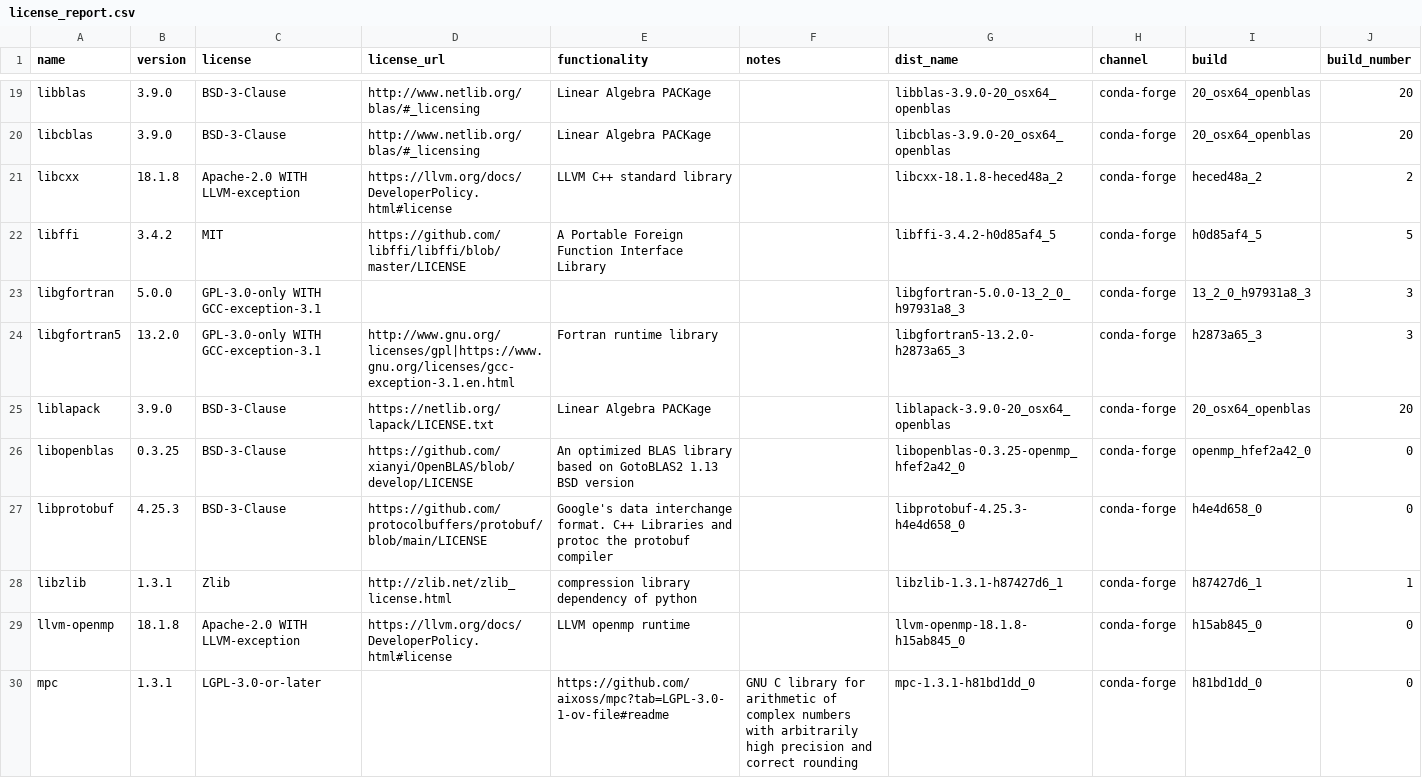
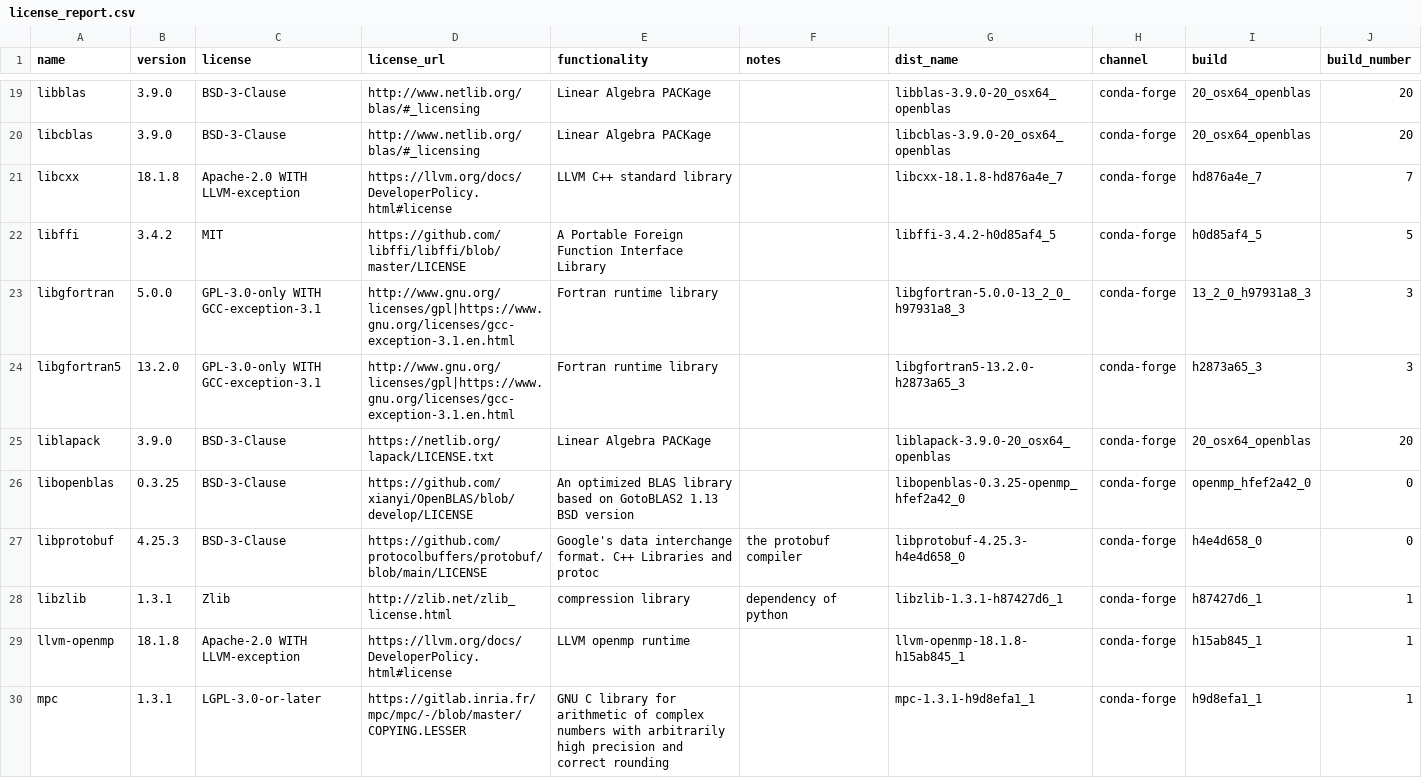
Before and after one commit to splunk/Splunk-python-for-scientific-computing, a CSV file: darwin_x86_64/license_report.csv, drawn as a sheet; only a part is shown, gaps mark what is left out; the diff covers the shown part only.

```diff
--- a/darwin_x86_64/license_report.csv
+++ b/darwin_x86_64/license_report.csv
@@ -20,5 +20,5 @@ libblas,3.9.0,BSD-3-Clause,http://www.netlib.org/blas/#_licensing,Linear Algebra
 libcblas,3.9.0,BSD-3-Clause,http://www.netlib.org/blas/#_licensing,Linear Algebra PACKage,,libcblas-3.9.0-20_osx64_openblas,conda-forge,20_osx64_openblas,20
-libcxx,18.1.8,Apache-2.0 WITH LLVM-exception,https://llvm.org/docs/DeveloperPolicy.html#license,LLVM C++ standard library,,libcxx-18.1.8-heced48a_2,conda-forge,heced48a_2,2
+libcxx,18.1.8,Apache-2.0 WITH LLVM-exception,https://llvm.org/docs/DeveloperPolicy.html#license,LLVM C++ standard library,,libcxx-18.1.8-hd876a4e_7,conda-forge,hd876a4e_7,7
 libffi,3.4.2,MIT,https://github.com/libffi/libffi/blob/master/LICENSE,A Portable Foreign Function Interface Library,,libffi-3.4.2-h0d85af4_5,conda-forge,h0d85af4_5,5
-libgfortran,5.0.0,GPL-3.0-only WITH GCC-exception-3.1,,,,libgfortran-5.0.0-13_2_0_h97931a8_3,conda-forge,13_2_0_h97931a8_3,3
+libgfortran,5.0.0,GPL-3.0-only WITH GCC-exception-3.1,http://www.gnu.org/licenses/gpl|https://www.gnu.org/licenses/gcc-exception-3.1.en.html,Fortran runtime library,,libgfortran-5.0.0-13_2_0_h97931a8_3,conda-forge,13_2_0_h97931a8_3,3
 libgfortran5,13.2.0,GPL-3.0-only WITH GCC-exception-3.1,http://www.gnu.org/licenses/gpl|https://www.gnu.org/licenses/gcc-exception-3.1.en.html,Fortran runtime library,,libgfortran5-13.2.0-h2873a65_3,conda-forge,h2873a65_3,3
@@ -26,5 +26,5 @@ liblapack,3.9.0,BSD-3-Clause,https://netlib.org/lapack/LICENSE.txt,Linear Algebr
 libopenblas,0.3.25,BSD-3-Clause,https://github.com/xianyi/OpenBLAS/blob/develop/LICENSE,An optimized BLAS library based on GotoBLAS2 1.13 BSD version,,libopenblas-0.3.25-openmp_hfef2a42_0,conda-forge,openmp_hfef2a42_0,0
-libprotobuf,4.25.3,BSD-3-Clause,https://github.com/protocolbuffers/protobuf/blob/main/LICENSE,Google's data interchange format. C++ Libraries and protoc the protobuf compiler,,libprotobuf-4.25.3-h4e4d658_0,conda-forge,h4e4d658_0,0
-libzlib,1.3.1,Zlib,http://zlib.net/zlib_license.html,compression library dependency of python,,libzlib-1.3.1-h87427d6_1,conda-forge,h87427d6_1,1
-llvm-openmp,18.1.8,Apache-2.0 WITH LLVM-exception,https://llvm.org/docs/DeveloperPolicy.html#license,LLVM openmp runtime,,llvm-openmp-18.1.8-h15ab845_0,conda-forge,h15ab845_0,0
-mpc,1.3.1,LGPL-3.0-or-later,,https://github.com/aixoss/mpc?tab=LGPL-3.0-1-ov-file#readme,GNU C library for arithmetic of complex numbers with arbitrarily high precision and correct rounding,mpc-1.3.1-h81bd1dd_0,conda-forge,h81bd1dd_0,0
+libprotobuf,4.25.3,BSD-3-Clause,https://github.com/protocolbuffers/protobuf/blob/main/LICENSE,Google's data interchange format. C++ Libraries and protoc, the protobuf compiler,libprotobuf-4.25.3-h4e4d658_0,conda-forge,h4e4d658_0,0
+libzlib,1.3.1,Zlib,http://zlib.net/zlib_license.html,compression library,dependency of python,libzlib-1.3.1-h87427d6_1,conda-forge,h87427d6_1,1
+llvm-openmp,18.1.8,Apache-2.0 WITH LLVM-exception,https://llvm.org/docs/DeveloperPolicy.html#license,LLVM openmp runtime,,llvm-openmp-18.1.8-h15ab845_1,conda-forge,h15ab845_1,1
+mpc,1.3.1,LGPL-3.0-or-later,https://gitlab.inria.fr/mpc/mpc/-/blob/master/COPYING.LESSER,GNU C library for arithmetic of complex numbers with arbitrarily high precision and correct rounding,,mpc-1.3.1-h9d8efa1_1,conda-forge,h9d8efa1_1,1
```
Also changed, not shown: 51 edited cells elsewhere in this file, linux_x86_64/license_report.csv, tools/license_extra.csv, 4 other files.
